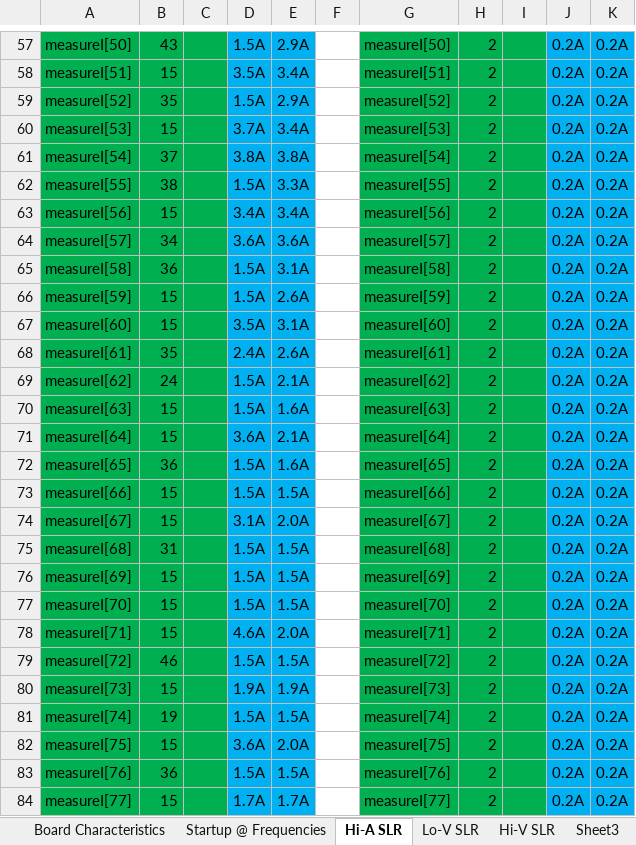
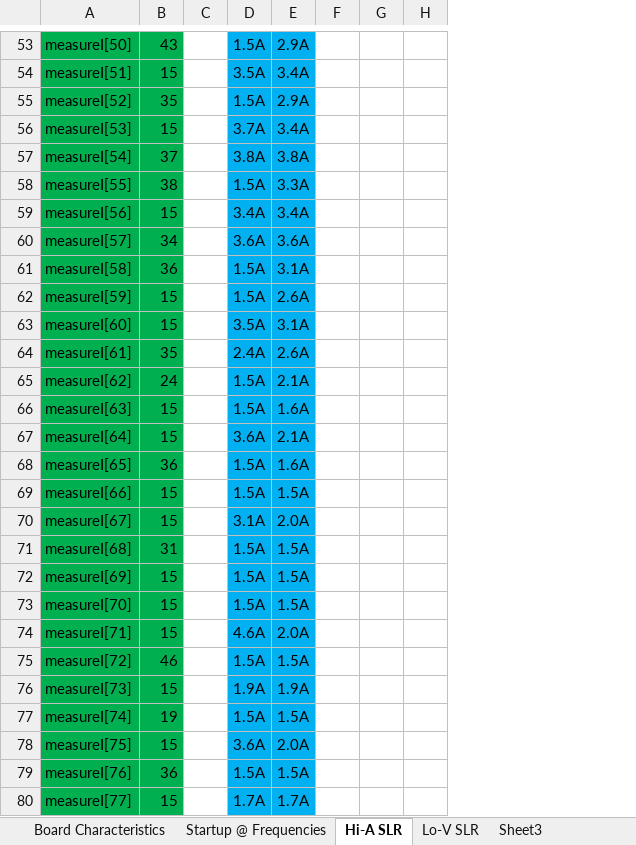
Before and after one commit to CraigComberbach/Afriji-PV-Refridgerator, an Excel workbook: Tests.xlsx, sheet Hi-A SLR, drawn as a sheet; only a part is shown, gaps mark what is left out; values as stored, in another font and other column widths than the file's, no borders; charts and pictures not drawn; removed rows and columns are numbered as before the commit, all else as after; the diff covers the shown part only; the diff names each change by its address in the sheet, - before the commit and + after, or states it on an @@ line.

```diff
--- a/Tests.xlsx (sheet Hi-A SLR)
+++ b/Tests.xlsx (sheet Hi-A SLR)
-sheet tab: Hi-V SLR
-column G, rows 57-84: measureI[50] | measureI[51] | measureI[52] | measureI[53] | measureI[54] | measureI[55] | measureI[56] | measureI[57] | measureI[58] | measureI[59] | measureI[60] | measureI[61] | measureI[62] | measureI[63] | measureI[64] | measureI[65] | measureI[66] | measureI[67] | measureI[68] | measureI[69] | measureI[70] | measureI[71] | measureI[72] | measureI[73] | measureI[74] | measureI[75] | measureI[76] | measureI[77]
-column H, rows 57-84: all 2
-column I, empty
-column J, rows 57-84: all 0.2A
-column K, rows 57-84: all 0.2A
+column G, empty
+column H, empty
-C53:C80 fill: #00B050
+C53:C80 fill: none
```
Also changed, not shown: 4 removed rows, cell formats and merged cells elsewhere in this sheet, formulas that keep their value, charts or pictures, 5 other files.
